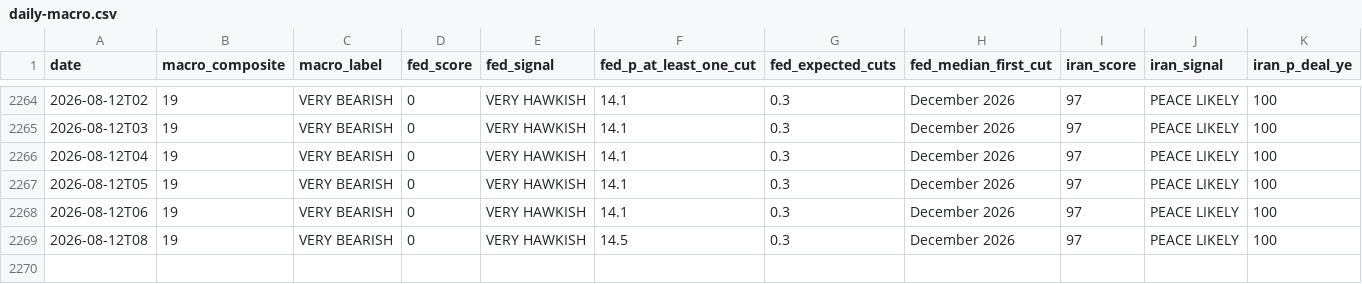
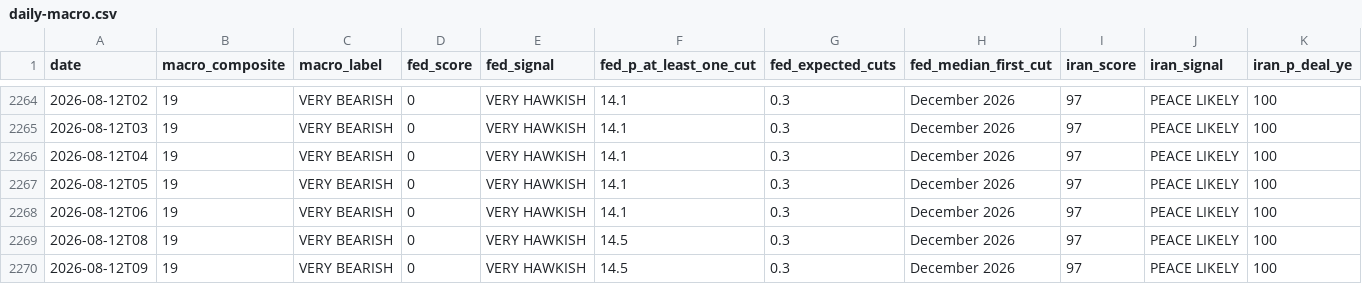
Before and after one commit to virtualwriter/polymarket-trader, a CSV file: data/daily-macro.csv, drawn as a sheet; only a part is shown, gaps mark what is left out; rows hold the shown columns only; the diff names each change by its address in the sheet, - before the commit and + after, or states it on an @@ line.

```diff
--- a/data/daily-macro.csv
+++ b/data/daily-macro.csv
+row 2270: 2026-08-12T09 | 19 | VERY BEARISH | 0 | VERY HAWKISH | 14.5 | 0.3 | December 2026 | 97 | PEACE LIKELY | 100
```
Also changed, not shown: relative-value/cross_venue_relative_value.csv, 11 other files.
